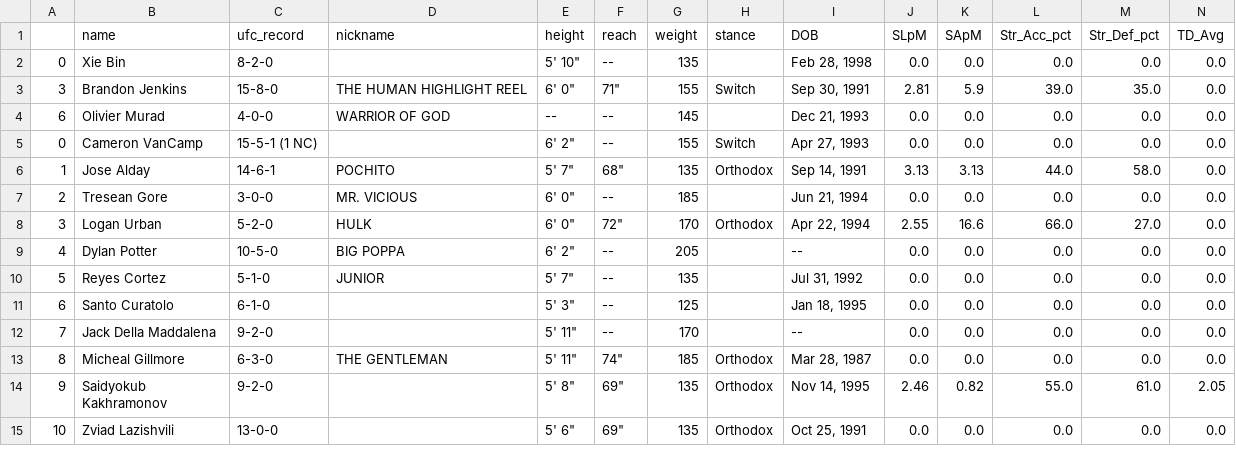
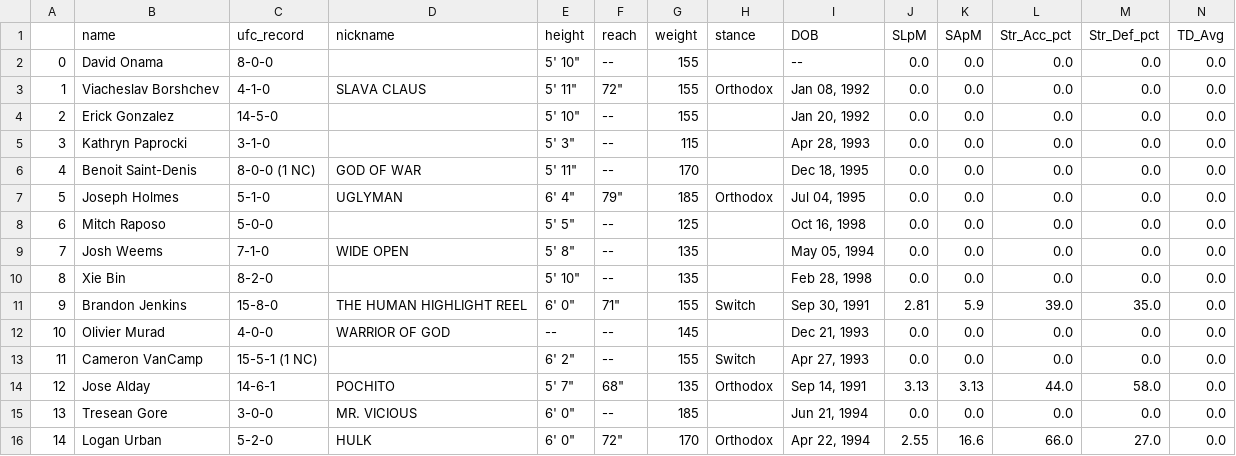
Before and after one commit to a925sw/ufc_stats, a CSV file: data/career_fighter_stats.csv, drawn as a sheet; only a part is shown; the shorter side is filled out with more unchanged rows; addresses are those after the commit; rows hold the shown columns only; the diff names each change by its address in the sheet, - before the commit and + after, or states it on an @@ line.

```diff
--- a/data/career_fighter_stats.csv
+++ b/data/career_fighter_stats.csv
+row 2: 0 | David Onama | 8-0-0 |  | 5' 10" | -- | 155 |  | -- | 0.0 | 0.0 | 0.0 | 0.0 | 0.0
+row 3: 1 | Viacheslav Borshchev | 4-1-0 | SLAVA CLAUS | 5' 11" | 72" | 155 | Orthodox | Jan 08, 1992 | 0.0 | 0.0 | 0.0 | 0.0 | 0.0
+row 4: 2 | Erick Gonzalez | 14-5-0 |  | 5' 10" | -- | 155 |  | Jan 20, 1992 | 0.0 | 0.0 | 0.0 | 0.0 | 0.0
+row 5: 3 | Kathryn Paprocki | 3-1-0 |  | 5' 3" | -- | 115 |  | Apr 28, 1993 | 0.0 | 0.0 | 0.0 | 0.0 | 0.0
+row 6: 4 | Benoit Saint-Denis | 8-0-0 (1 NC) | GOD OF WAR | 5' 11" | -- | 170 |  | Dec 18, 1995 | 0.0 | 0.0 | 0.0 | 0.0 | 0.0
+row 7: 5 | Joseph Holmes | 5-1-0 | UGLYMAN | 6' 4" | 79" | 185 | Orthodox | Jul 04, 1995 | 0.0 | 0.0 | 0.0 | 0.0 | 0.0
+row 8: 6 | Mitch Raposo | 5-0-0 |  | 5' 5" | -- | 125 |  | Oct 16, 1998 | 0.0 | 0.0 | 0.0 | 0.0 | 0.0
+row 9: 7 | Josh Weems | 7-1-0 | WIDE OPEN | 5' 8" | -- | 135 |  | May 05, 1994 | 0.0 | 0.0 | 0.0 | 0.0 | 0.0
@@ column A renumbered from row 10 down @@
```
Also changed, not shown: data/clean_fighter_info.csv, data/fighter_hrefs.csv, 25 other files.
